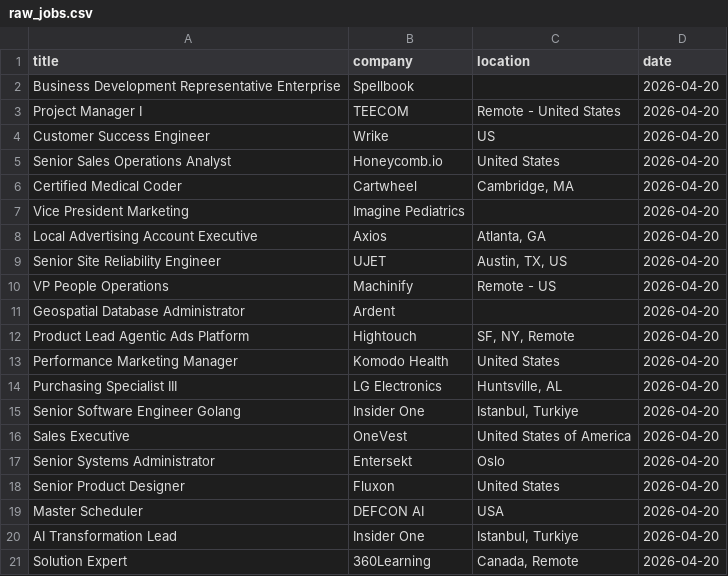
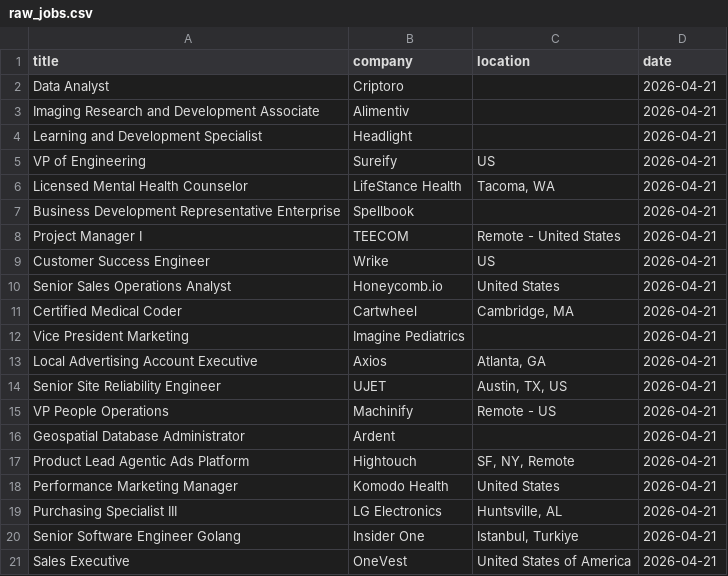
Before and after one commit to vvreddy4/Data-pipeline, a CSV file: data/raw_jobs.csv, drawn as a sheet.

```diff
--- a/data/raw_jobs.csv
+++ b/data/raw_jobs.csv
@@ -1,21 +1,21 @@
 title,company,location,date
-Business Development Representative Enterprise,Spellbook,,2026-04-20
-Project Manager I,TEECOM,Remote - United States,2026-04-20
-Customer Success Engineer,Wrike,US,2026-04-20
-Senior Sales Operations Analyst,Honeycomb.io,United States,2026-04-20
-Certified Medical Coder,Cartwheel,"Cambridge, MA",2026-04-20
-Vice President Marketing,Imagine Pediatrics,,2026-04-20
-Local Advertising Account Executive,Axios,"Atlanta, GA",2026-04-20
-Senior Site Reliability Engineer,UJET,"Austin, TX, US",2026-04-20
-VP People Operations,Machinify,Remote - US,2026-04-20
-Geospatial Database Administrator,Ardent,,2026-04-20
-Product Lead Agentic Ads Platform,Hightouch,"SF, NY, Remote",2026-04-20
-Performance Marketing Manager,Komodo Health,United States,2026-04-20
-Purchasing Specialist III,LG Electronics,"Huntsville, AL",2026-04-20
-Senior Software Engineer Golang,Insider One,"Istanbul, Turkiye",2026-04-20
-Sales Executive,OneVest,United States of America,2026-04-20
-Senior Systems Administrator,Entersekt,Oslo,2026-04-20
-Senior Product Designer,Fluxon,United States,2026-04-20
-Master Scheduler,DEFCON AI,USA,2026-04-20
-AI Transformation Lead,Insider One,"Istanbul, Turkiye",2026-04-20
-Solution Expert,360Learning,"Canada, Remote",2026-04-20
+Data Analyst,Criptoro,,2026-04-21
+Imaging Research and Development Associate,Alimentiv,,2026-04-21
+Learning and Development Specialist,Headlight,,2026-04-21
+VP of Engineering,Sureify,US,2026-04-21
+Licensed Mental Health Counselor,LifeStance Health,"Tacoma, WA",2026-04-21
+Business Development Representative Enterprise,Spellbook,,2026-04-21
+Project Manager I,TEECOM,Remote - United States,2026-04-21
+Customer Success Engineer,Wrike,US,2026-04-21
+Senior Sales Operations Analyst,Honeycomb.io,United States,2026-04-21
+Certified Medical Coder,Cartwheel,"Cambridge, MA",2026-04-21
+Vice President Marketing,Imagine Pediatrics,,2026-04-21
+Local Advertising Account Executive,Axios,"Atlanta, GA",2026-04-21
+Senior Site Reliability Engineer,UJET,"Austin, TX, US",2026-04-21
+VP People Operations,Machinify,Remote - US,2026-04-21
+Geospatial Database Administrator,Ardent,,2026-04-21
+Product Lead Agentic Ads Platform,Hightouch,"SF, NY, Remote",2026-04-21
+Performance Marketing Manager,Komodo Health,United States,2026-04-21
+Purchasing Specialist III,LG Electronics,"Huntsville, AL",2026-04-21
+Senior Software Engineer Golang,Insider One,"Istanbul, Turkiye",2026-04-21
+Sales Executive,OneVest,United States of America,2026-04-21
```
Also changed, not shown: data/cleaned_jobs.csv.
